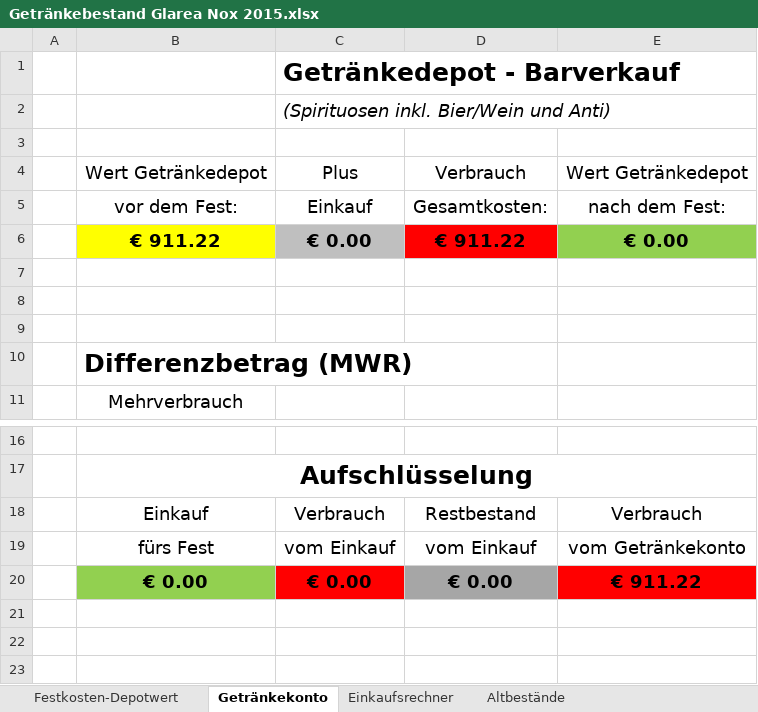
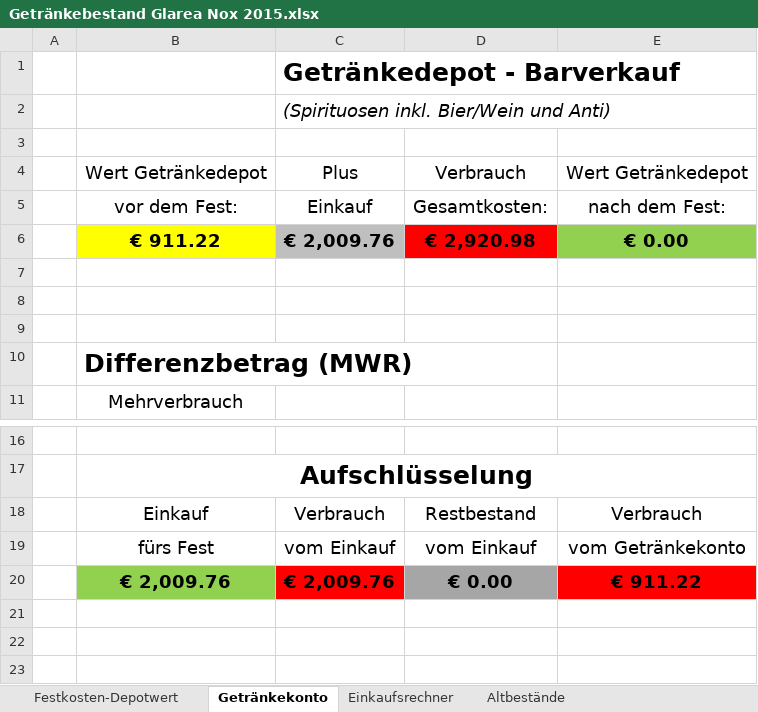
Before and after one commit to Balestrano/glarea-nox, an Excel workbook: 2015/Getränke/Getränkebestand Glarea Nox 2015.xlsx, sheet Getränkekonto, drawn as a sheet; only a part is shown, gaps mark what is left out; values as stored, in another font and other column widths than the file's, no borders; charts and pictures and conditional formats not drawn; the diff names each change by its address in the sheet, - before the commit and + after, or states it on an @@ line.

```diff
--- a/2015/Getränke/Getränkebestand Glarea Nox 2015.xlsx (sheet Getränkekonto)
+++ b/2015/Getränke/Getränkebestand Glarea Nox 2015.xlsx (sheet Getränkekonto)
-C6: € 0.00
+C6: € 2,009.76
-D6: € 911.22
+D6: € 2,920.98
-B20: € 0.00
+B20: € 2,009.76
-C20: € 0.00
+C20: € 2,009.76
```
Also changed, not shown: sheet Festkosten-Depotwert, sheet Einkaufsrechner, 1 other file.
